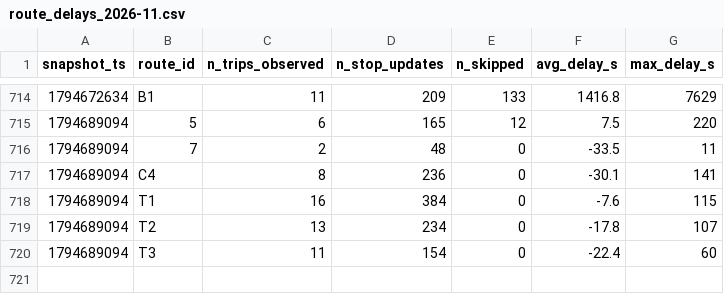
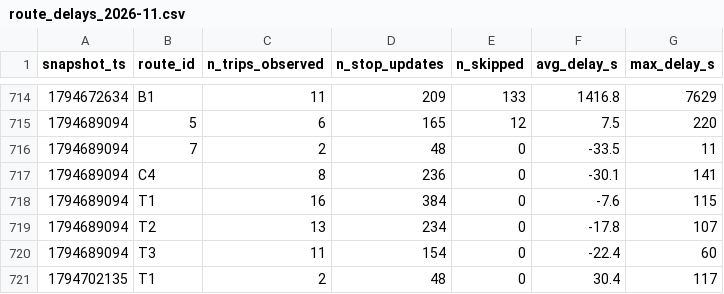
Before and after one commit to Paul72-hub/smart-mobility-lemans, a CSV file: data/history/route_delays_2026-11.csv, drawn as a sheet; only a part is shown, gaps mark what is left out.

```diff
--- a/data/history/route_delays_2026-11.csv
+++ b/data/history/route_delays_2026-11.csv
@@ -720 +720,2 @@ snapshot_ts,route_id,n_trips_observed,n_stop_updates,n_skipped,avg_delay_s,max_d
 1794689094,T3,11,154,0,-22.4,60
+1794702135,T1,2,48,0,30.4,117
```
Also changed, not shown: 1 other file.
